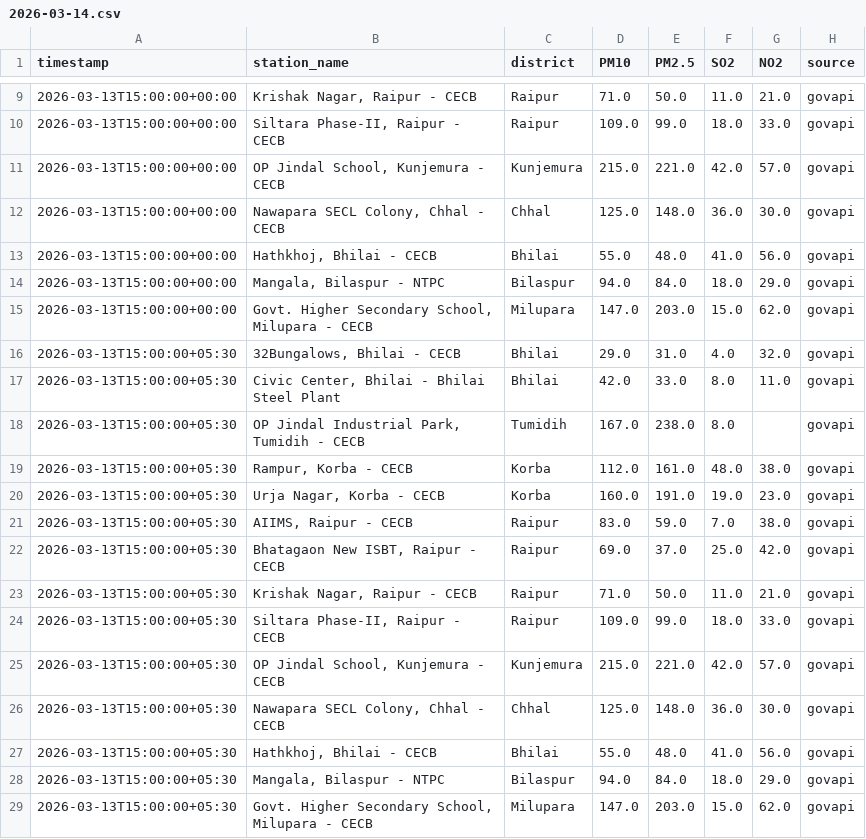
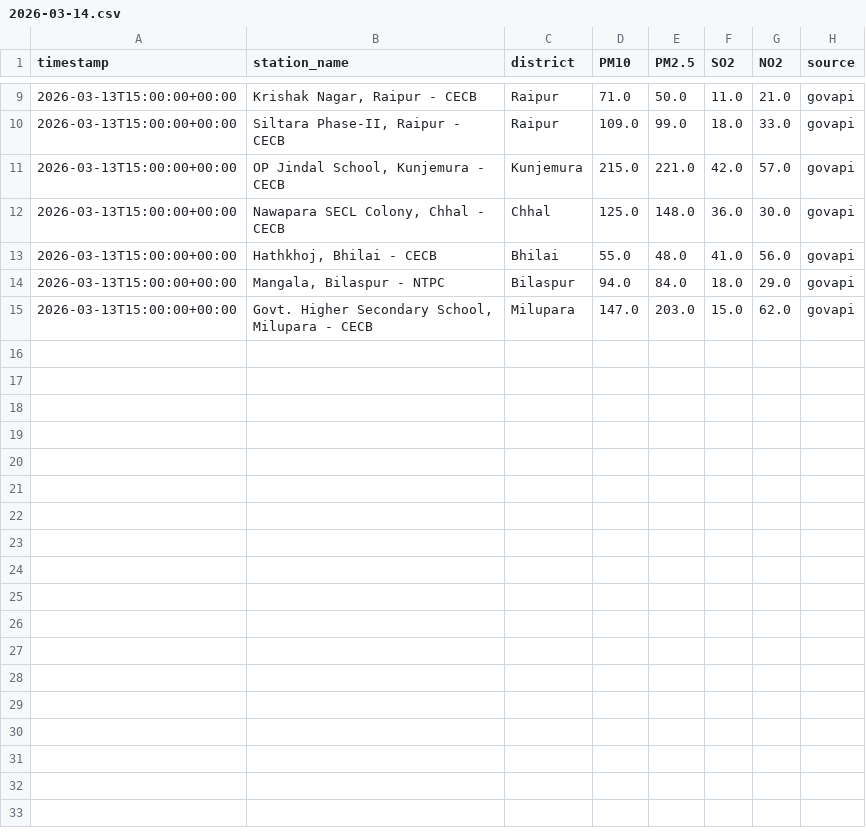
Before and after one commit to AdityaaTyagi56/Prithvinet-1.0, a CSV file: backend/data/aqi_logs/2026-03-14.csv, drawn as a sheet; only a part is shown, gaps mark what is left out.

```diff
--- a/backend/data/aqi_logs/2026-03-14.csv
+++ b/backend/data/aqi_logs/2026-03-14.csv
@@ -15,15 +15 @@ timestamp,station_name,district,PM10,PM2.5,SO2,NO2,source
 2026-03-13T15:00:00+00:00,"Govt. Higher Secondary School, Milupara - CECB",Milupara,147.0,203.0,15.0,62.0,govapi
-2026-03-13T15:00:00+05:30,"32Bungalows, Bhilai - CECB",Bhilai,29.0,31.0,4.0,32.0,govapi
-2026-03-13T15:00:00+05:30,"Civic Center, Bhilai - Bhilai Steel Plant",Bhilai,42.0,33.0,8.0,11.0,govapi
-2026-03-13T15:00:00+05:30,"OP Jindal Industrial Park, Tumidih - CECB",Tumidih,167.0,238.0,8.0,,govapi
-2026-03-13T15:00:00+05:30,"Rampur, Korba - CECB",Korba,112.0,161.0,48.0,38.0,govapi
-2026-03-13T15:00:00+05:30,"Urja Nagar, Korba - CECB",Korba,160.0,191.0,19.0,23.0,govapi
-2026-03-13T15:00:00+05:30,"AIIMS, Raipur - CECB",Raipur,83.0,59.0,7.0,38.0,govapi
-2026-03-13T15:00:00+05:30,"Bhatagaon New ISBT, Raipur - CECB",Raipur,69.0,37.0,25.0,42.0,govapi
-2026-03-13T15:00:00+05:30,"Krishak Nagar, Raipur - CECB",Raipur,71.0,50.0,11.0,21.0,govapi
-2026-03-13T15:00:00+05:30,"Siltara Phase-II, Raipur - CECB",Raipur,109.0,99.0,18.0,33.0,govapi
-2026-03-13T15:00:00+05:30,"OP Jindal School, Kunjemura - CECB",Kunjemura,215.0,221.0,42.0,57.0,govapi
-2026-03-13T15:00:00+05:30,"Nawapara SECL Colony, Chhal - CECB",Chhal,125.0,148.0,36.0,30.0,govapi
-2026-03-13T15:00:00+05:30,"Hathkhoj, Bhilai - CECB",Bhilai,55.0,48.0,41.0,56.0,govapi
-2026-03-13T15:00:00+05:30,"Mangala, Bilaspur - NTPC",Bilaspur,94.0,84.0,18.0,29.0,govapi
-2026-03-13T15:00:00+05:30,"Govt. Higher Secondary School, Milupara - CECB",Milupara,147.0,203.0,15.0,62.0,govapi
```
Also changed, not shown: 14 other files.
